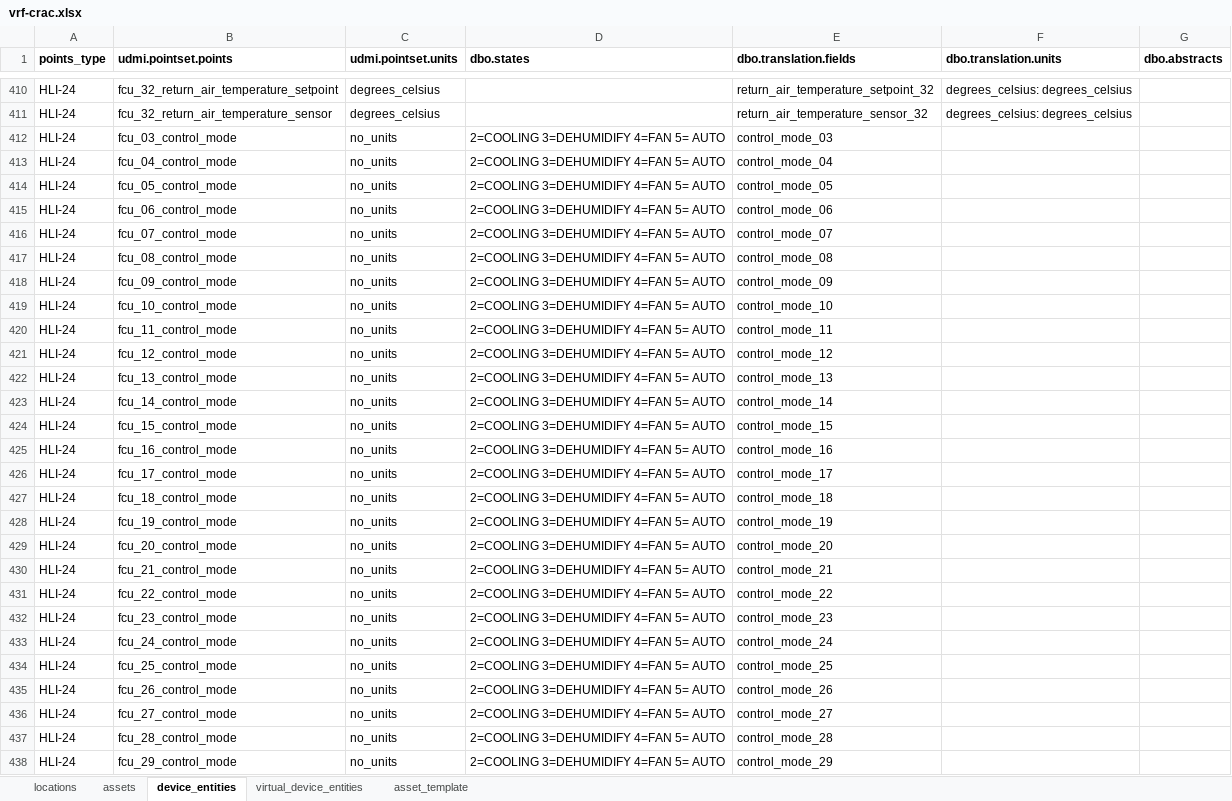
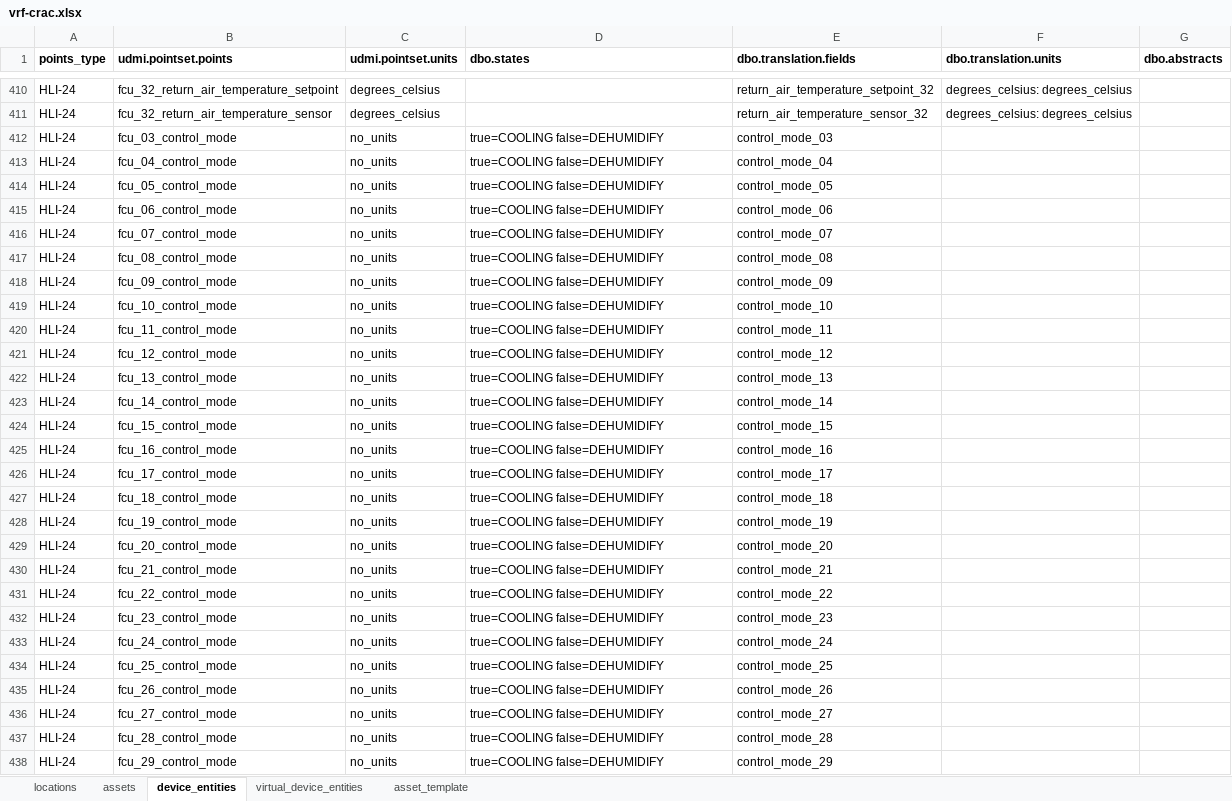
Before and after one commit to darshanjain12/KYOTO-W-BOS, an Excel workbook: YAML-CREATION/VRF-CRAC/vrf-crac.xlsx, sheet device_entities, drawn as a sheet; only a part is shown, gaps mark what is left out; values as stored, in another font and other column widths than the file's, no borders; the diff covers the shown part only; the diff names each change by its address in the sheet, - before the commit and + after, or states it on an @@ line.

```diff
--- a/YAML-CREATION/VRF-CRAC/vrf-crac.xlsx (sheet device_entities)
+++ b/YAML-CREATION/VRF-CRAC/vrf-crac.xlsx (sheet device_entities)
-D412:D438 (dbo.states): 2=COOLING 3=DEHUMIDIFY 4=FAN 5= AUTO
+D412:D438 (dbo.states): true=COOLING false=DEHUMIDIFY
```
Also changed, not shown: 3 edited cells elsewhere in this sheet, UDMI-CREATION/EASY-IO/HLI/all-hli.xlsx, 6 other files.
